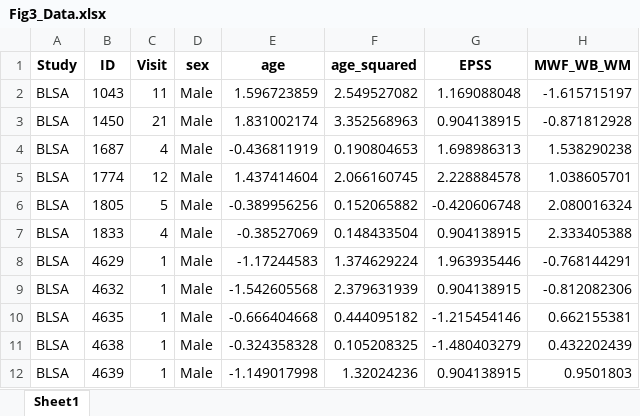
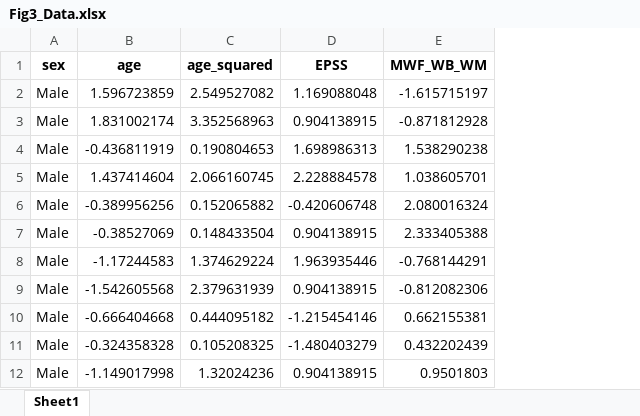
Before and after one commit to mrpadunit/Sex-Differences-in-the-Association-Between-Daytime-Sleepiness-and-White-Matter-Myelination, an Excel workbook: Fig3_Data.xlsx, sheet Sheet1, drawn as a sheet; only a part is shown; values as stored, in another font and other column widths than the file's, no borders; the diff names each change by its address in the sheet, - before the commit and + after, or states it on an @@ line.

```diff
--- a/Fig3_Data.xlsx (sheet Sheet1)
+++ b/Fig3_Data.xlsx (sheet Sheet1)
-column A (Study), rows 2-12: all BLSA
-column B (ID), rows 2-12: 1043 | 1450 | 1687 | 1774 | 1805 | 1833 | 4629 | 4632 | 4635 | 4638 | 4639
-column C (Visit), rows 2-12: 11 | 21 | 4 | 12 | 5 | 4 | 1 | 1 | 1 | 1 | 1
```
Also changed, not shown: Fig4B_Data.xlsx, Fig4C_Data.xlsx.
